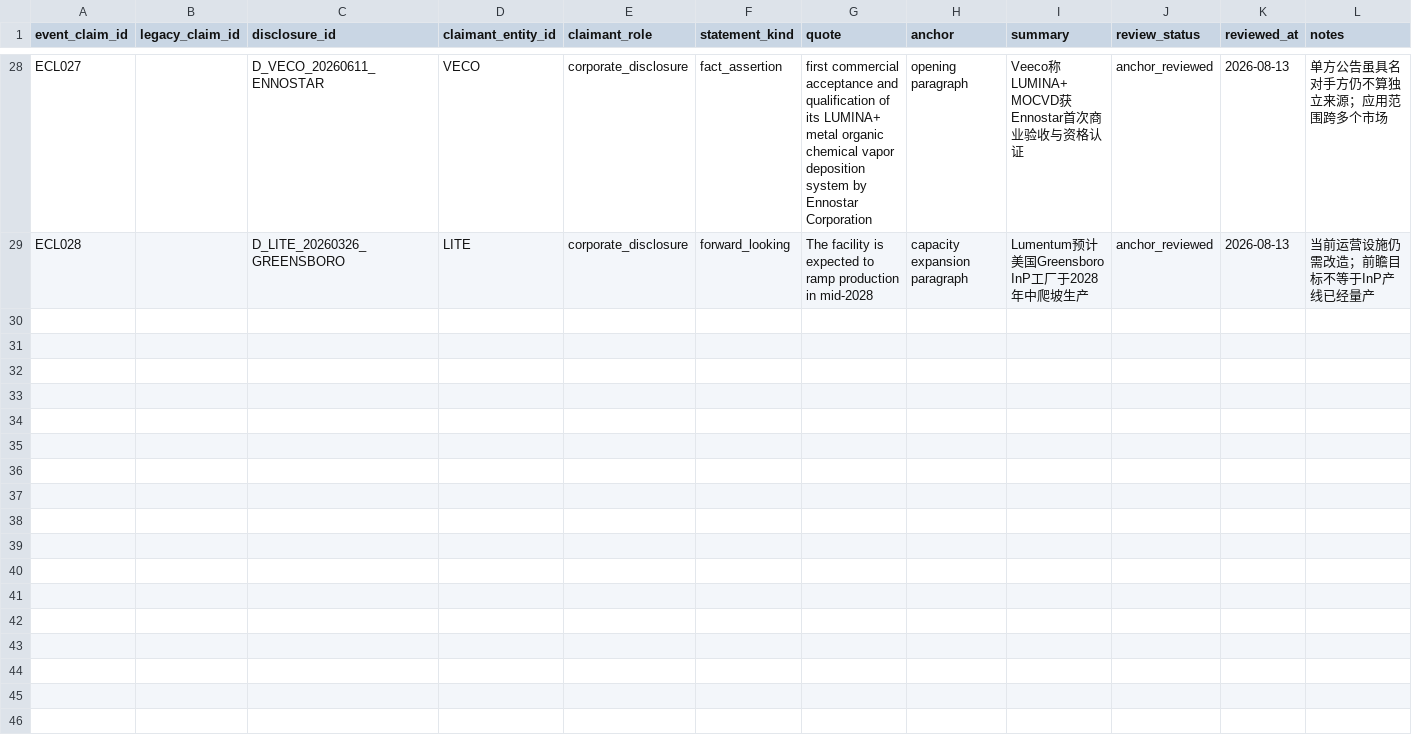
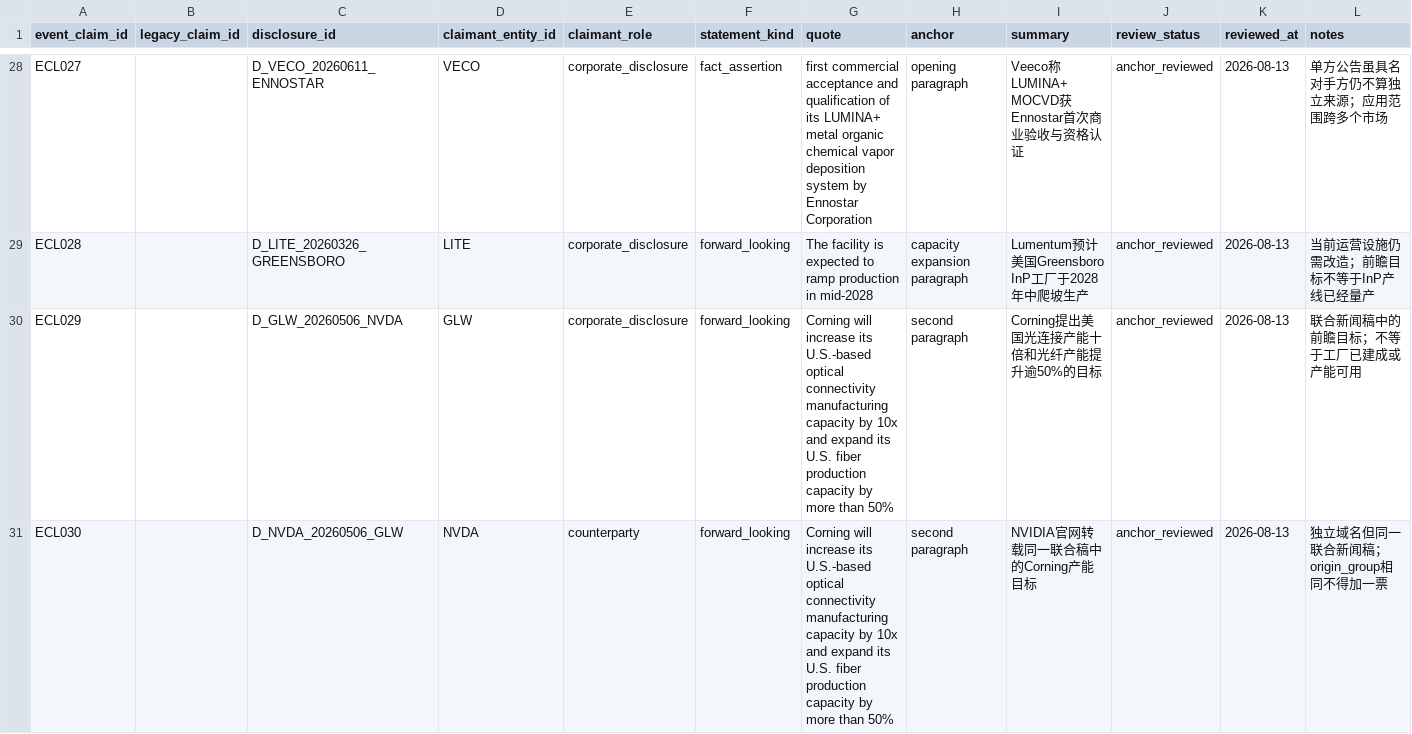
Before and after one commit to pojoker/workflow-rehearsal, a CSV file: calls/event_claims.csv, drawn as a sheet; only a part is shown, gaps mark what is left out; the diff covers the shown part only; the diff names each change by its address in the sheet, - before the commit and + after, or states it on an @@ line.

```diff
--- a/calls/event_claims.csv
+++ b/calls/event_claims.csv
+row 30: ECL029 |  | D_GLW_20260506_NVDA | GLW | corporate_disclosure | forward_looking | Corning will increase its U.S.-based optical connectivity manufacturing capacity by 10x and expand its U.S. fiber production capacity by more than 50% | second paragraph | Corning提出美国光连接产能十倍和光纤产能提升逾50%的目标 | anchor_reviewed | 2026-08-13 | 联合新闻稿中的前瞻目标；不等于工厂已建成或产能可用
+row 31: ECL030 |  | D_NVDA_20260506_GLW | NVDA | counterparty | forward_looking | Corning will increase its U.S.-based optical connectivity manufacturing capacity by 10x and expand its U.S. fiber production capacity by more than 50% | second paragraph | NVIDIA官网转载同一联合稿中的Corning产能目标 | anchor_reviewed | 2026-08-13 | 独立域名但同一联合新闻稿；origin_group相同不得加一票
```
Also changed, not shown: 1 added row elsewhere in this file, calls/disclosures.csv, calls/event_evidence.csv, 5 other files.
